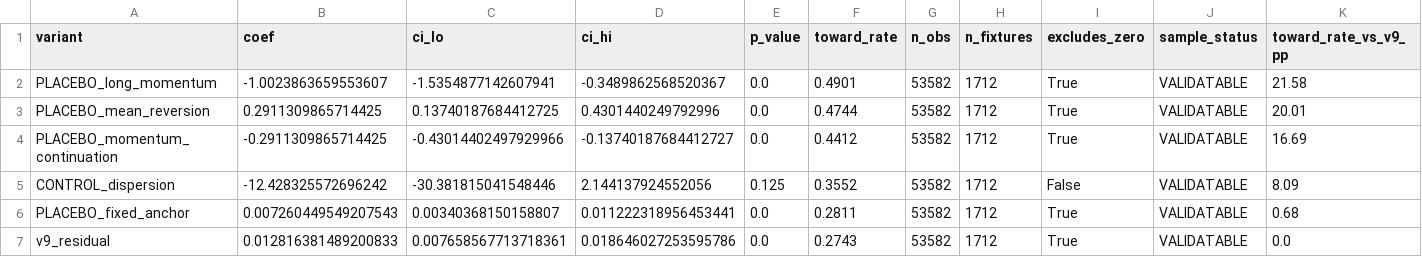
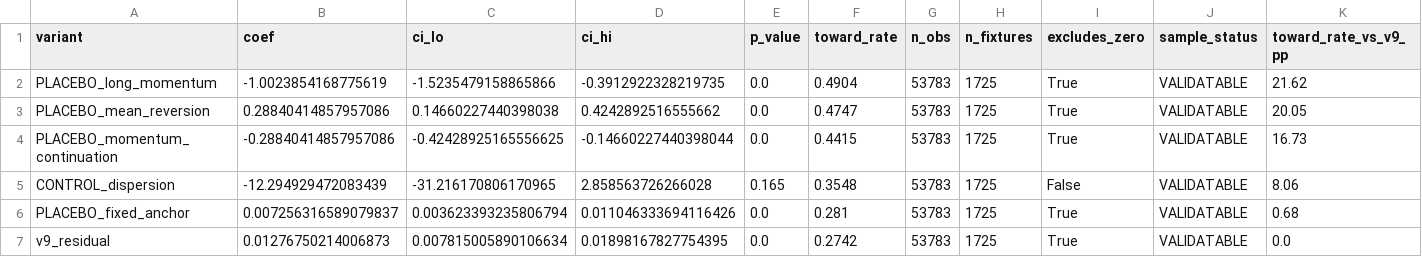
Before and after one commit to NevixAA/wowza_v11, a CSV file: output/v11_placebo_table.csv, drawn as a sheet; only a part is shown; the diff covers the shown part only; the diff names each change by its address in the sheet, - before the commit and + after, or states it on an @@ line.

```diff
--- a/output/v11_placebo_table.csv
+++ b/output/v11_placebo_table.csv
-B2 (coef): -1.0023863659553607
+B2 (coef): -1.0023854168775619
-C2 (ci_lo): -1.5354877142607941
+C2 (ci_lo): -1.5235479158865866
-D2 (ci_hi): -0.3489862568520367
+D2 (ci_hi): -0.3912922328219735
-F2 (toward_rate): 0.4901
+F2 (toward_rate): 0.4904
-G2:G7 (n_obs): 53582
+G2:G7 (n_obs): 53783
-H2:H7 (n_fixtures): 1712
+H2:H7 (n_fixtures): 1725
-K2 (toward_rate_vs_v9_pp): 21.58
+K2 (toward_rate_vs_v9_pp): 21.62
-B3 (coef): 0.2911309865714425
+B3 (coef): 0.28840414857957086
-C3 (ci_lo): 0.13740187684412725
+C3 (ci_lo): 0.14660227440398038
-D3 (ci_hi): 0.4301440249792996
+D3 (ci_hi): 0.4242892516555662
-F3 (toward_rate): 0.4744
+F3 (toward_rate): 0.4747
-K3 (toward_rate_vs_v9_pp): 20.01
+K3 (toward_rate_vs_v9_pp): 20.05
-B4 (coef): -0.2911309865714425
+B4 (coef): -0.28840414857957086
-C4 (ci_lo): -0.43014402497929966
+C4 (ci_lo): -0.42428925165556625
-D4 (ci_hi): -0.13740187684412727
+D4 (ci_hi): -0.14660227440398044
-F4 (toward_rate): 0.4412
+F4 (toward_rate): 0.4415
-K4 (toward_rate_vs_v9_pp): 16.69
+K4 (toward_rate_vs_v9_pp): 16.73
-B5 (coef): -12.428325572696242
+B5 (coef): -12.294929472083439
-C5 (ci_lo): -30.381815041548446
+C5 (ci_lo): -31.216170806170965
-D5 (ci_hi): 2.144137924552056
+D5 (ci_hi): 2.858563726266028
-E5 (p_value): 0.125
+E5 (p_value): 0.165
-F5 (toward_rate): 0.3552
+F5 (toward_rate): 0.3548
-K5 (toward_rate_vs_v9_pp): 8.09
+K5 (toward_rate_vs_v9_pp): 8.06
-B6 (coef): 0.007260449549207543
+B6 (coef): 0.007256316589079837
-C6 (ci_lo): 0.00340368150158807
+C6 (ci_lo): 0.003623393235806794
-D6 (ci_hi): 0.011222318956453441
+D6 (ci_hi): 0.011046333694116426
-F6 (toward_rate): 0.2811
+F6 (toward_rate): 0.281
-B7 (coef): 0.012816381489200833
+B7 (coef): 0.01276750214006873
-C7 (ci_lo): 0.007658567713718361
+C7 (ci_lo): 0.007815005890106634
-D7 (ci_hi): 0.018646027253595786
+D7 (ci_hi): 0.01898167827754395
-F7 (toward_rate): 0.2743
+F7 (toward_rate): 0.2742
```
Also changed, not shown: 21 edited cells elsewhere in this file, output/v11_graded.csv, output/v11_microstructure_coverage.csv, 19 other files.
